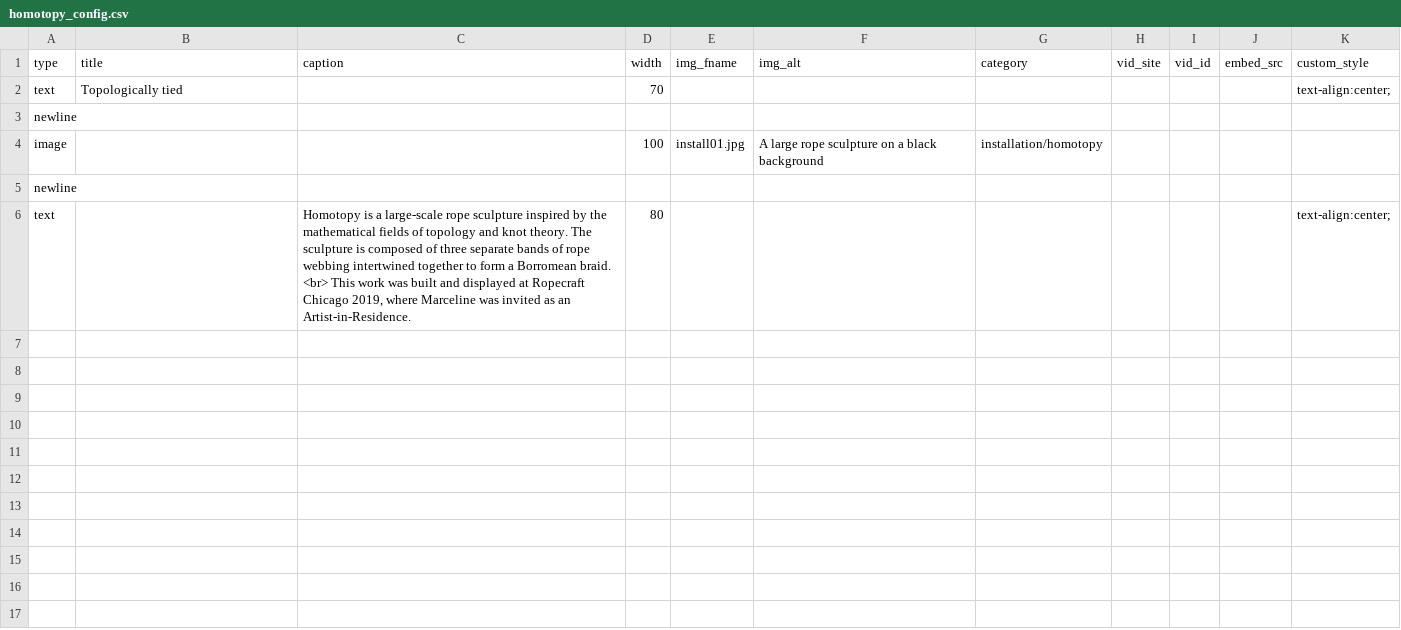
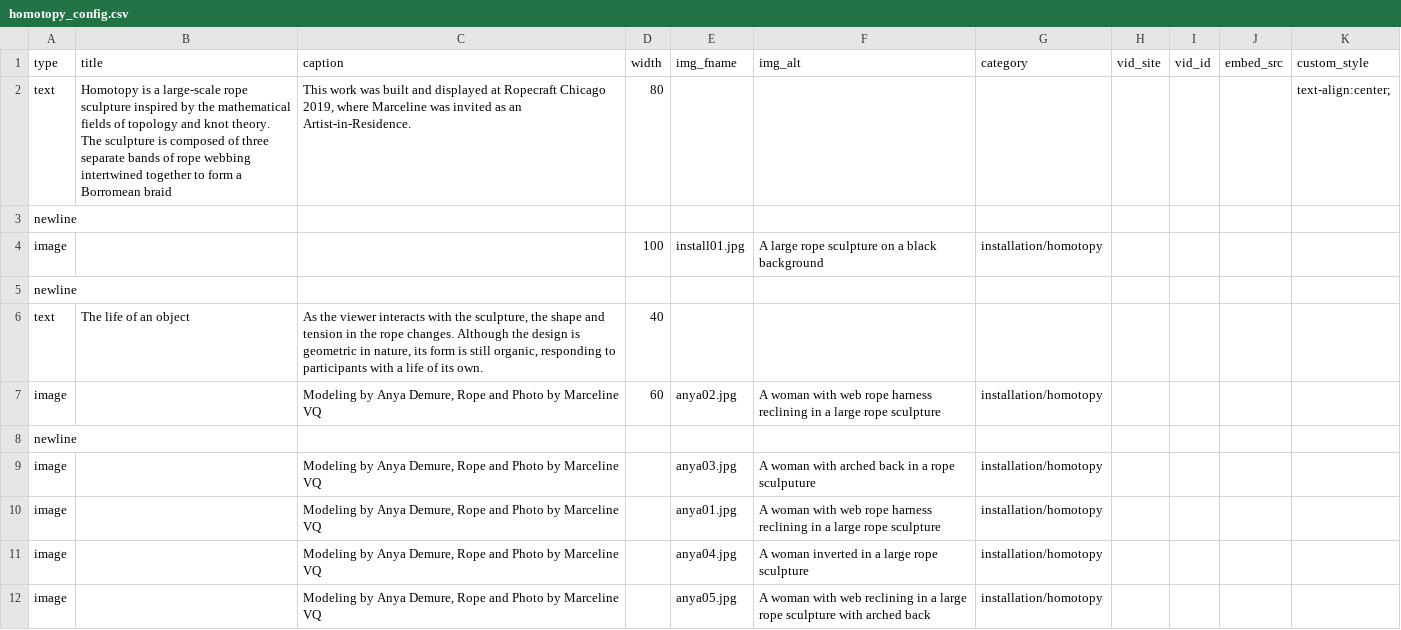
Before and after one commit to marcyvq12/marcyvq.github.io, a CSV file: config/homotopy_config.csv, drawn as a sheet.

```diff
--- a/config/homotopy_config.csv
+++ b/config/homotopy_config.csv
@@ -1,3 +1,3 @@
 "type","title","caption","width","img_fname","img_alt","category","vid_site","vid_id","embed_src","custom_style"
-"text","Topologically tied","","70","","","","","","","text-align:center;"
+"text","Homotopy is a large-scale rope sculpture inspired by the mathematical fields of topology and knot theory. The sculpture is composed of three separate bands of rope webbing intertwined together to form a Borromean braid","This work was built and displayed at Ropecraft Chicago 2019, where Marceline was invited as an Artist-in-Residence.","80","","","","","","","text-align:center;"
 "newline","","","","","","","","","",""
@@ -5,2 +5,8 @@
 "newline","","","","","","","","","",""
-"text","","Homotopy is a large-scale rope sculpture inspired by the mathematical fields of topology and knot theory. The sculpture is composed of three separate bands of rope webbing intertwined together to form a Borromean braid. <br> This work was built and displayed at Ropecraft Chicago 2019, where Marceline was invited as an Artist-in-Residence.","80","","","","","","","text-align:center;"
+"text","The life of an object","As the viewer interacts with the sculpture, the shape and tension in the rope changes. Although the design is geometric in nature, its form is still organic, responding to participants with a life of its own.","40","","","","","","",""
+"image","","Modeling by Anya Demure, Rope and Photo by Marceline VQ","60","anya02.jpg","A woman with web rope harness reclining in a large rope sculpture","installation/homotopy","","","",""
+"newline","","","","","","","","","",""
+"image","","Modeling by Anya Demure, Rope and Photo by Marceline VQ","","anya03.jpg","A woman with arched back in a rope sculputure","installation/homotopy","","","",""
+"image","","Modeling by Anya Demure, Rope and Photo by Marceline VQ","","anya01.jpg","A woman with web rope harness reclining in a large rope sculpture","installation/homotopy","","","",""
+"image","","Modeling by Anya Demure, Rope and Photo by Marceline VQ","","anya04.jpg","A woman inverted in a large rope sculpture","installation/homotopy","","","",""
+"image","","Modeling by Anya Demure, Rope and Photo by Marceline VQ","","anya05.jpg","A woman with web reclining in a large rope sculpture with arched back","installation/homotopy","","","",""
```
Also changed, not shown: 1 other file.
